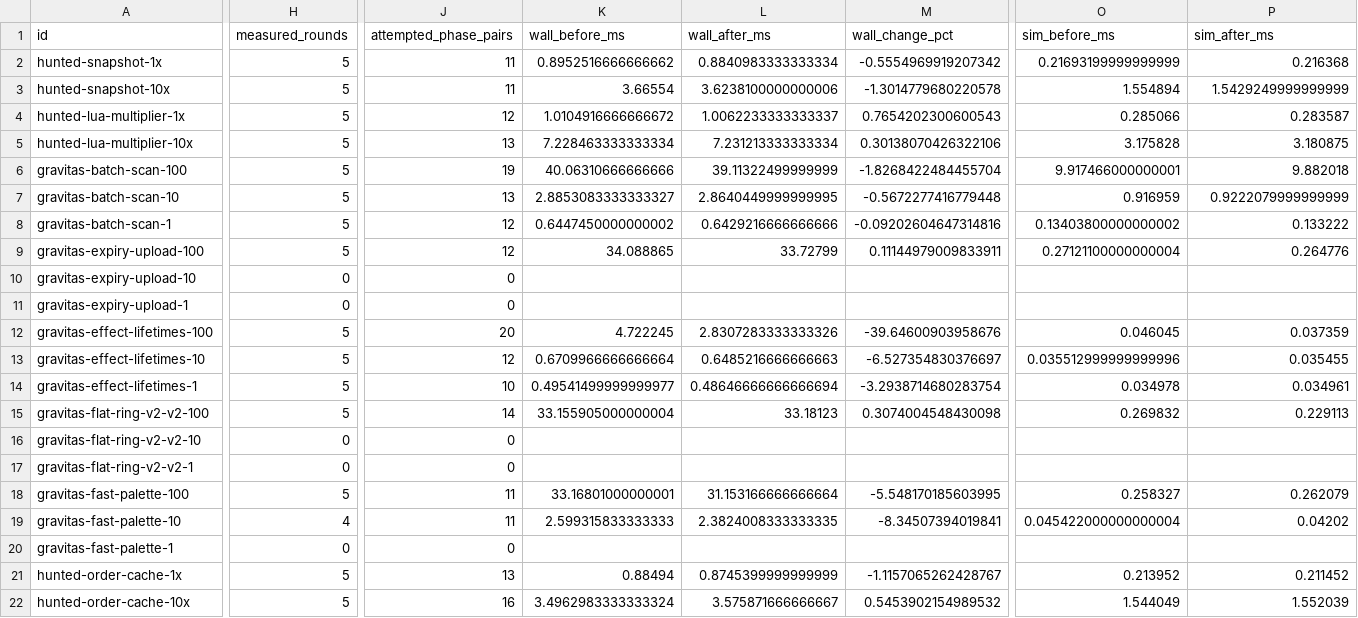
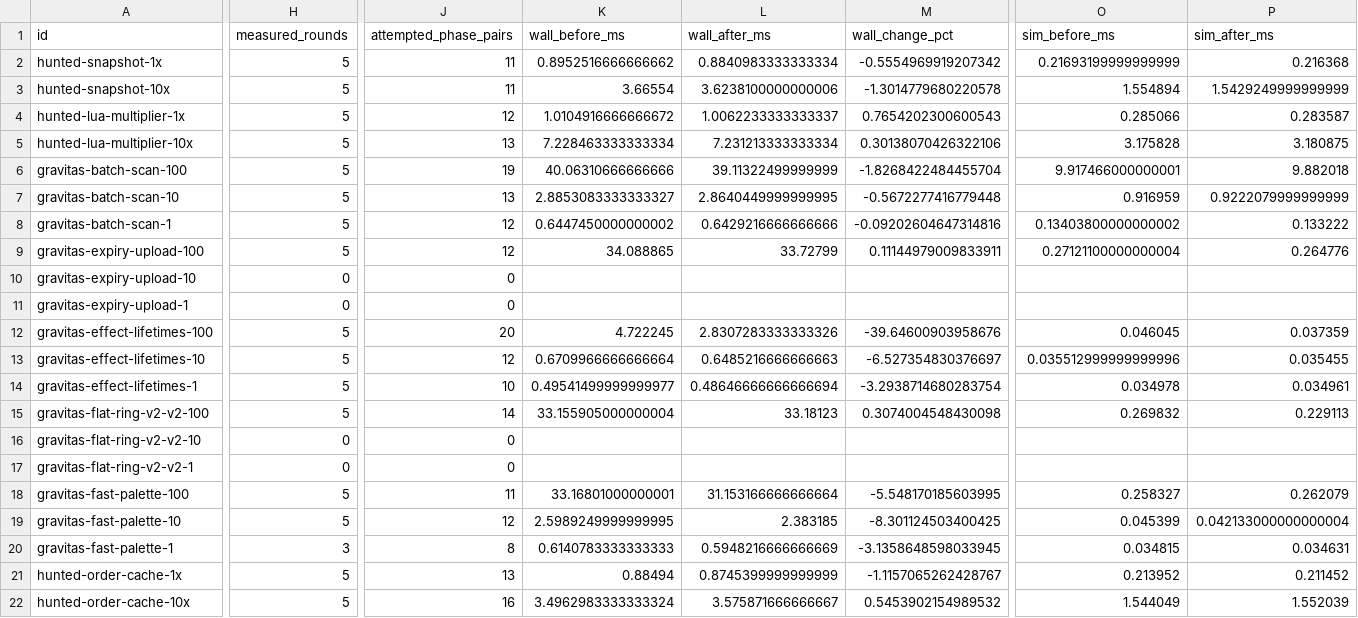
Before and after one commit to gajop/springcabal-dev, a CSV file: docs/benchmarks/2026-10-26/current/optimizations.csv, drawn as a sheet; only a part is shown, gaps mark what is left out; the diff covers the shown part only; the diff names each change by its address in the sheet, - before the commit and + after, or states it on an @@ line.

Commit message:
Refresh clean production benchmark progress

```diff
--- a/docs/benchmarks/2026-10-26/current/optimizations.csv
+++ b/docs/benchmarks/2026-10-26/current/optimizations.csv
-H19 (measured_rounds): 4
+H19 (measured_rounds): 5
-J19 (attempted_phase_pairs): 11
+J19 (attempted_phase_pairs): 12
-K19 (wall_before_ms): 2.599315833333333
+K19 (wall_before_ms): 2.5989249999999995
-L19 (wall_after_ms): 2.3824008333333335
+L19 (wall_after_ms): 2.383185
-M19 (wall_change_pct): -8.34507394019841
+M19 (wall_change_pct): -8.301124503400425
-O19 (sim_before_ms): 0.045422000000000004
+O19 (sim_before_ms): 0.045399
-P19 (sim_after_ms): 0.04202
+P19 (sim_after_ms): 0.042133000000000004
-H20 (measured_rounds): 0
+H20 (measured_rounds): 3
-J20 (attempted_phase_pairs): 0
+J20 (attempted_phase_pairs): 8
-K20 (wall_before_ms): (empty)
+K20 (wall_before_ms): 0.6140783333333333
-L20 (wall_after_ms): (empty)
+L20 (wall_after_ms): 0.5948216666666669
-M20 (wall_change_pct): (empty)
+M20 (wall_change_pct): -3.1358648598033945
-O20 (sim_before_ms): (empty)
+O20 (sim_before_ms): 0.034815
-P20 (sim_after_ms): (empty)
+P20 (sim_after_ms): 0.034631
```
Also changed, not shown: 11 edited cells elsewhere in this file, docs/benchmarks/2026-10-26/current/jobs.csv, 7 other files.
